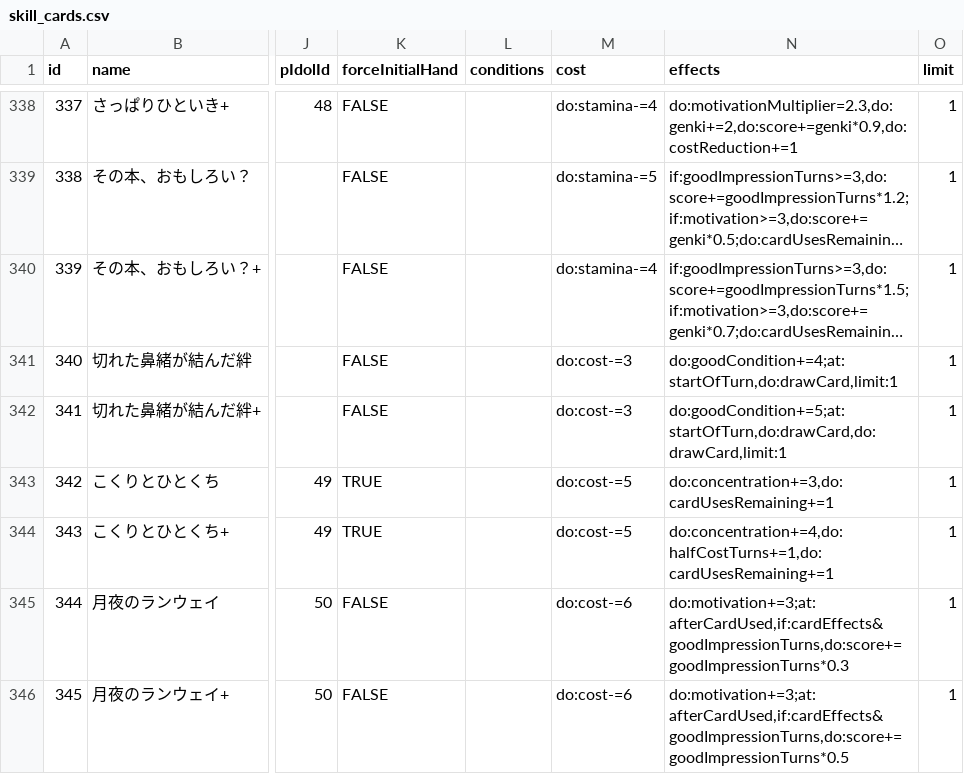
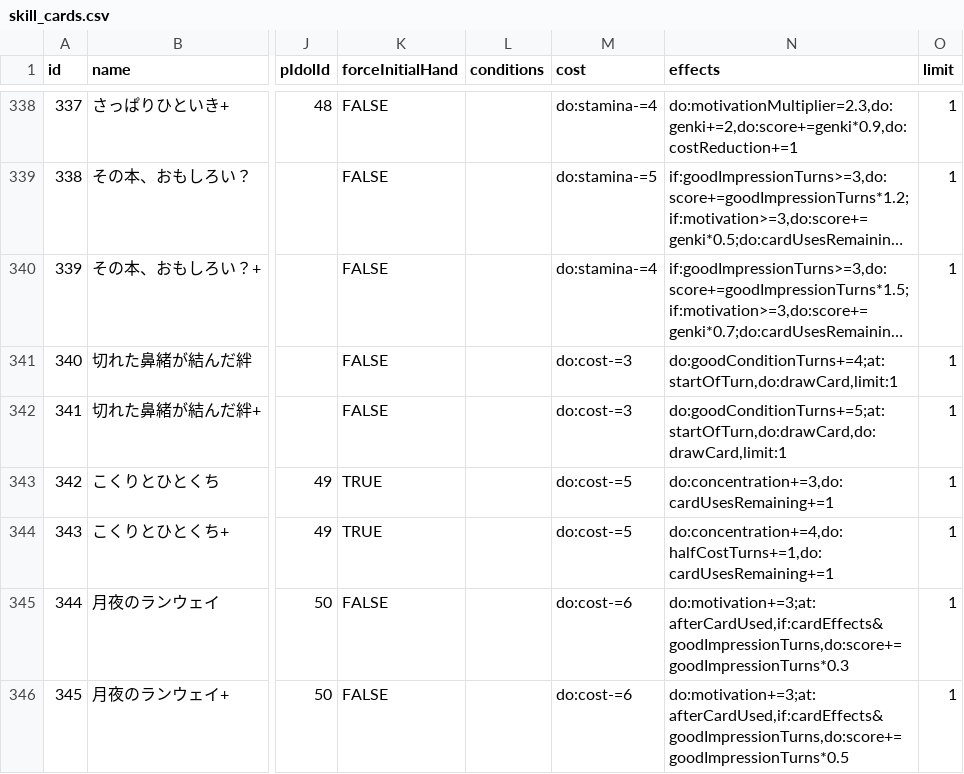
Before and after one commit to surisuririsu/gakumas-data, a CSV file: csv/skill_cards.csv, drawn as a sheet; only a part is shown, gaps mark what is left out; long unchanged cells end in …; the diff names each change by its address in the sheet, - before the commit and + after, or states it on an @@ line.

Commit message:
Fix effect of 切れた鼻緒が結んだ絆

```diff
--- a/csv/skill_cards.csv
+++ b/csv/skill_cards.csv
-N341 (effects): do:goodCondition+=4;at:startOfTurn,do:drawCard,limit:1
+N341 (effects): do:goodConditionTurns+=4;at:startOfTurn,do:drawCard,limit:1
-N342 (effects): do:goodCondition+=5;at:startOfTurn,do:drawCard,do:drawCard,limit:1
+N342 (effects): do:goodConditionTurns+=5;at:startOfTurn,do:drawCard,do:drawCard,limit:1
```
Also changed, not shown: 2 other files.
